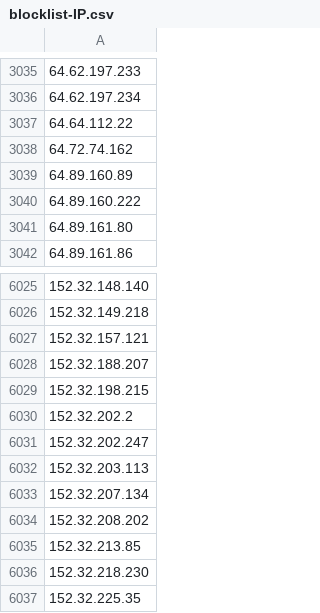
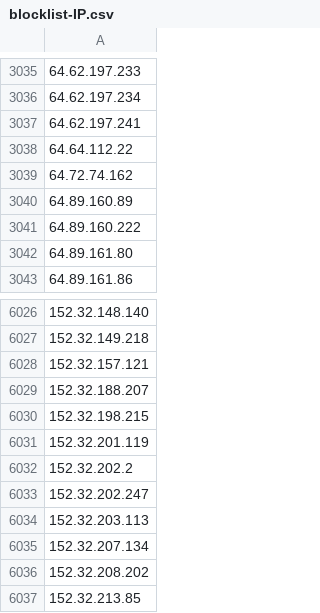
Before and after one commit to TWFGRick/FG-blacklist-public, a CSV file: blocklist-IP.csv, drawn as a sheet; only a part is shown, gaps mark what is left out; the shorter side is filled out with more unchanged rows; the diff names each change by its address in the sheet, - before the commit and + after, or states it on an @@ line.

```diff
--- a/blocklist-IP.csv
+++ b/blocklist-IP.csv
+row 3037: 64.62.197.241
+row 6031: 152.32.201.119
```
Also changed, not shown: blocklist-SHA256.csv, thirdparty-sha256/2026/202608.csv, 1 other file.
